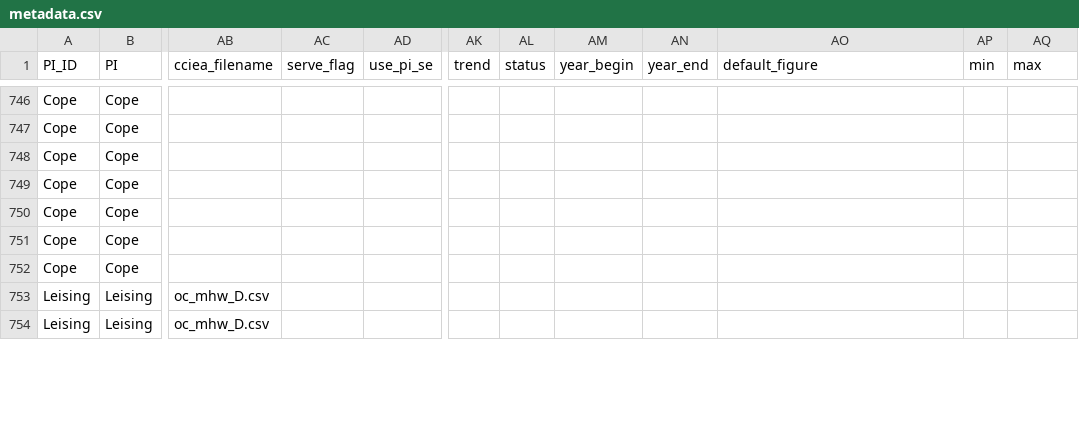
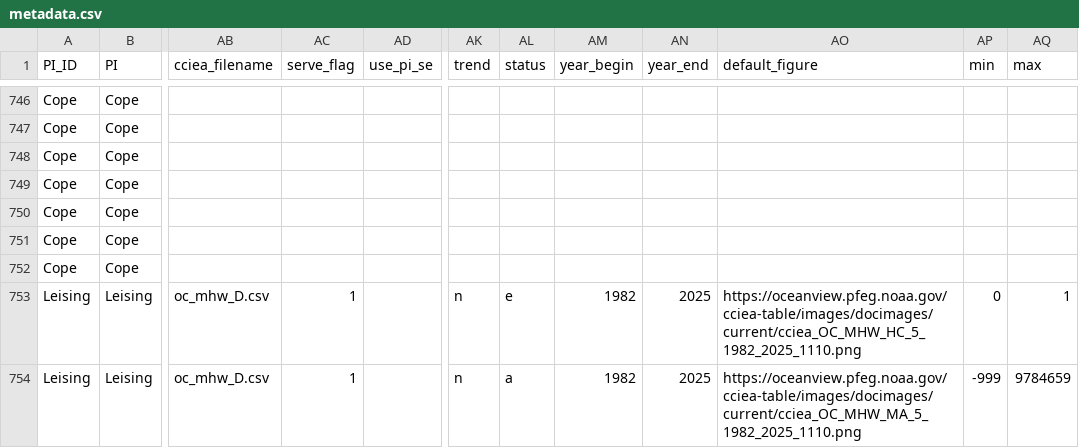
Before and after one commit to CCIEA-esr/ESR-Technical-Documentation-FY2025, a CSV file: metadata.csv, drawn as a sheet; only a part is shown, gaps mark what is left out; the diff covers the shown part only; the diff names each change by its address in the sheet, - before the commit and + after, or states it on an @@ line.

Commit message:
more minor metadata updates

```diff
--- a/metadata.csv
+++ b/metadata.csv
-AC753:AC754 (serve_flag): (empty)
+AC753:AC754 (serve_flag): 1
-AK753:AK754 (trend): (empty)
+AK753:AK754 (trend): n
-AL753 (status): (empty)
+AL753 (status): e
-AM753:AM754 (year_begin): (empty)
+AM753:AM754 (year_begin): 1982
-AN753:AN754 (year_end): (empty)
+AN753:AN754 (year_end): 2025
-AO753 (default_figure): (empty)
+AO753 (default_figure): https://oceanview.pfeg.noaa.gov/cciea-table/images/docimages/current/cciea_OC_MHW_HC_5_1982_2025_1110.png
-AP753 (min): (empty)
+AP753 (min): 0
-AQ753 (max): (empty)
+AQ753 (max): 1
-AL754 (status): (empty)
+AL754 (status): a
-AO754 (default_figure): (empty)
+AO754 (default_figure): https://oceanview.pfeg.noaa.gov/cciea-table/images/docimages/current/cciea_OC_MHW_MA_5_1982_2025_1110.png
-AP754 (min): (empty)
+AP754 (min): -999
-AQ754 (max): (empty)
+AQ754 (max): 9784659
```
Also changed, not shown: 12 edited cells elsewhere in this file, 4 other files.
